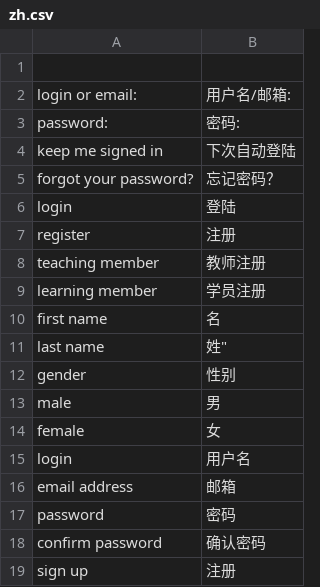
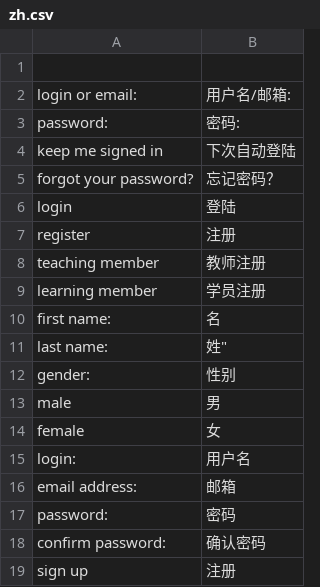
Before and after one commit to luger888/aimya, a CSV file: application/configs/lang/zh.csv, drawn as a sheet.

Commit message:
translations index + booking isExists updated

```diff
--- a/application/configs/lang/zh.csv
+++ b/application/configs/lang/zh.csv
@@ -9,11 +9,11 @@
 "learning member";"学员注册"
-"first name";"名"
-"last name";姓"
-"gender";"性别"
+"first name:";"名"
+"last name:";姓"
+"gender:";"性别"
 "male";"男"
 "female";"女"
-"login";"用户名"
-"email address";"邮箱"
-"password";"密码"
-"confirm password";"确认密码"
+"login:";"用户名"
+"email address:";"邮箱"
+"password:";"密码"
+"confirm password:";"确认密码"
 "sign up";"注册"
```
Also changed, not shown: 4 other files.
